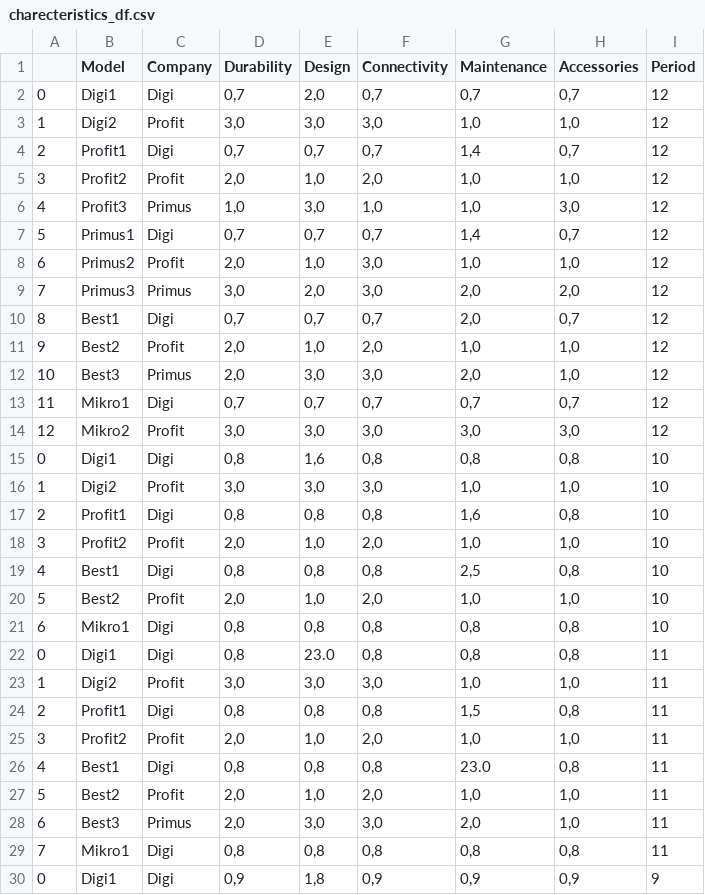
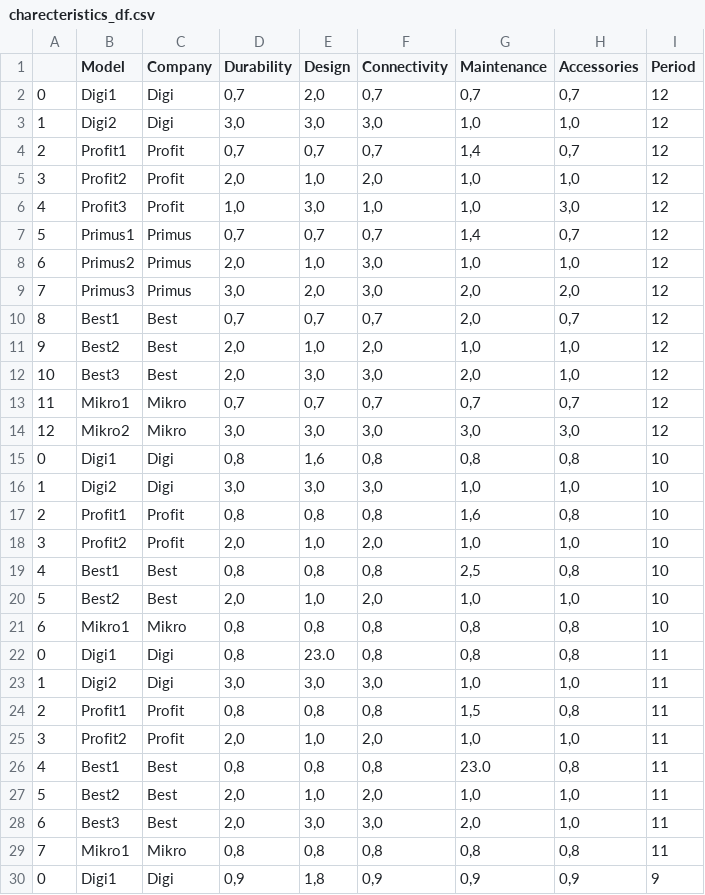
Before and after one commit to tonybenoy/Dynama-Report-Vizualiser, a CSV file: charecteristics_df.csv, drawn as a sheet; only a part is shown; the diff covers the shown part only.

```diff
--- a/charecteristics_df.csv
+++ b/charecteristics_df.csv
@@ -2,29 +2,29 @@
 0,Digi1,Digi,"0,7","2,0","0,7","0,7","0,7",12
-1,Digi2,Profit,"3,0","3,0","3,0","1,0","1,0",12
-2,Profit1,Digi,"0,7","0,7","0,7","1,4","0,7",12
+1,Digi2,Digi,"3,0","3,0","3,0","1,0","1,0",12
+2,Profit1,Profit,"0,7","0,7","0,7","1,4","0,7",12
 3,Profit2,Profit,"2,0","1,0","2,0","1,0","1,0",12
-4,Profit3,Primus,"1,0","3,0","1,0","1,0","3,0",12
-5,Primus1,Digi,"0,7","0,7","0,7","1,4","0,7",12
-6,Primus2,Profit,"2,0","1,0","3,0","1,0","1,0",12
+4,Profit3,Profit,"1,0","3,0","1,0","1,0","3,0",12
+5,Primus1,Primus,"0,7","0,7","0,7","1,4","0,7",12
+6,Primus2,Primus,"2,0","1,0","3,0","1,0","1,0",12
 7,Primus3,Primus,"3,0","2,0","3,0","2,0","2,0",12
-8,Best1,Digi,"0,7","0,7","0,7","2,0","0,7",12
-9,Best2,Profit,"2,0","1,0","2,0","1,0","1,0",12
-10,Best3,Primus,"2,0","3,0","3,0","2,0","1,0",12
-11,Mikro1,Digi,"0,7","0,7","0,7","0,7","0,7",12
-12,Mikro2,Profit,"3,0","3,0","3,0","3,0","3,0",12
+8,Best1,Best,"0,7","0,7","0,7","2,0","0,7",12
+9,Best2,Best,"2,0","1,0","2,0","1,0","1,0",12
+10,Best3,Best,"2,0","3,0","3,0","2,0","1,0",12
+11,Mikro1,Mikro,"0,7","0,7","0,7","0,7","0,7",12
+12,Mikro2,Mikro,"3,0","3,0","3,0","3,0","3,0",12
 0,Digi1,Digi,"0,8","1,6","0,8","0,8","0,8",10
-1,Digi2,Profit,"3,0","3,0","3,0","1,0","1,0",10
-2,Profit1,Digi,"0,8","0,8","0,8","1,6","0,8",10
+1,Digi2,Digi,"3,0","3,0","3,0","1,0","1,0",10
+2,Profit1,Profit,"0,8","0,8","0,8","1,6","0,8",10
 3,Profit2,Profit,"2,0","1,0","2,0","1,0","1,0",10
-4,Best1,Digi,"0,8","0,8","0,8","2,5","0,8",10
-5,Best2,Profit,"2,0","1,0","2,0","1,0","1,0",10
-6,Mikro1,Digi,"0,8","0,8","0,8","0,8","0,8",10
+4,Best1,Best,"0,8","0,8","0,8","2,5","0,8",10
+5,Best2,Best,"2,0","1,0","2,0","1,0","1,0",10
+6,Mikro1,Mikro,"0,8","0,8","0,8","0,8","0,8",10
 0,Digi1,Digi,"0,8",23.0,"0,8","0,8","0,8",11
-1,Digi2,Profit,"3,0","3,0","3,0","1,0","1,0",11
-2,Profit1,Digi,"0,8","0,8","0,8","1,5","0,8",11
+1,Digi2,Digi,"3,0","3,0","3,0","1,0","1,0",11
+2,Profit1,Profit,"0,8","0,8","0,8","1,5","0,8",11
 3,Profit2,Profit,"2,0","1,0","2,0","1,0","1,0",11
-4,Best1,Digi,"0,8","0,8","0,8",23.0,"0,8",11
-5,Best2,Profit,"2,0","1,0","2,0","1,0","1,0",11
-6,Best3,Primus,"2,0","3,0","3,0","2,0","1,0",11
-7,Mikro1,Digi,"0,8","0,8","0,8","0,8","0,8",11
+4,Best1,Best,"0,8","0,8","0,8",23.0,"0,8",11
+5,Best2,Best,"2,0","1,0","2,0","1,0","1,0",11
+6,Best3,Best,"2,0","3,0","3,0","2,0","1,0",11
+7,Mikro1,Mikro,"0,8","0,8","0,8","0,8","0,8",11
 0,Digi1,Digi,"0,9","1,8","0,9","0,9","0,9",9
```
Also changed, not shown: 3 edited cells elsewhere in this file, demand_df.csv, 11 other files.
